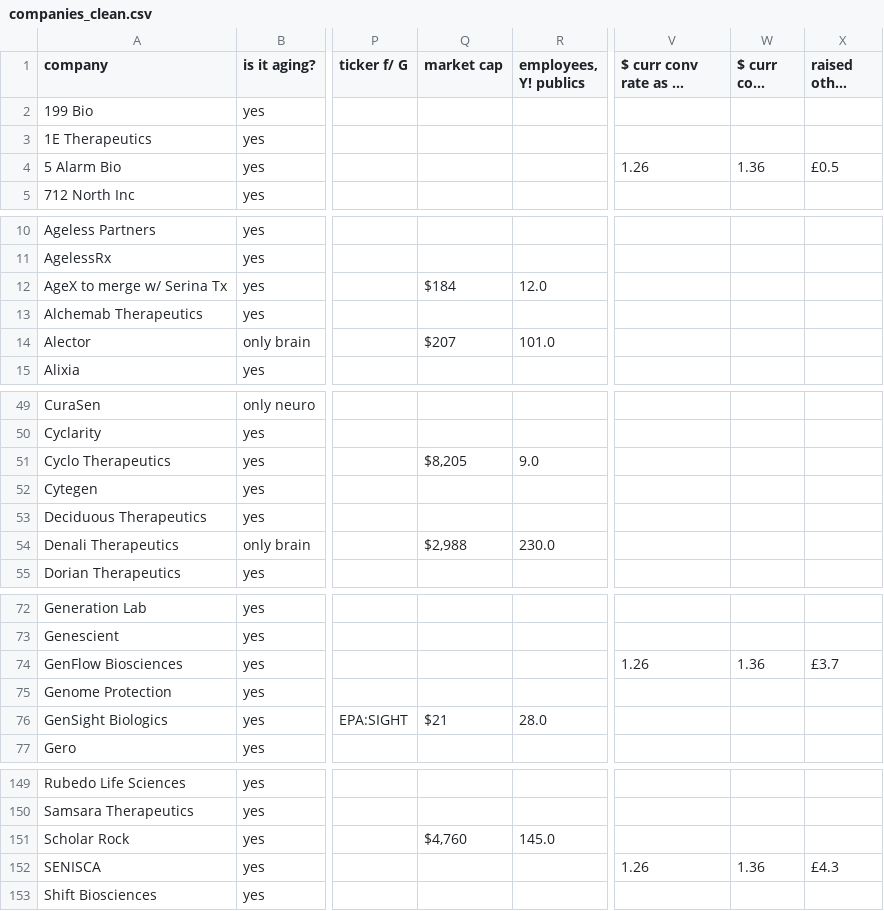
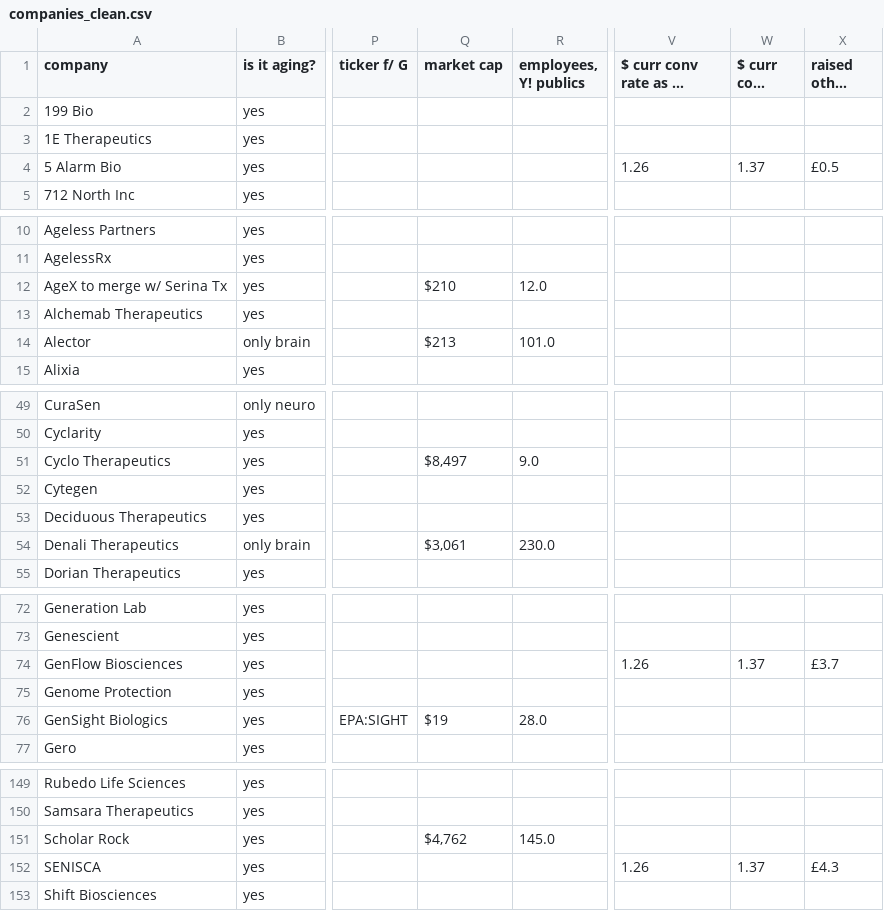
Before and after one commit to f-neri/longevity_biotech_insights, a CSV file: data/companies_clean.csv, drawn as a sheet; only a part is shown, gaps mark what is left out; long unchanged cells end in …; the diff covers the shown part only; the diff names each change by its address in the sheet, - before the commit and + after, or states it on an @@ line.

Commit message:
refactor(etl): separate load step and track cleaned companies snapshot

```diff
--- a/data/companies_clean.csv
+++ b/data/companies_clean.csv
-W4 ($ curr conv rate): 1.36
+W4 ($ curr conv rate): 1.37
-Q12 (market cap): $184
+Q12 (market cap): $210
-Q14 (market cap): $207
+Q14 (market cap): $213
-Q51 (market cap): $8,205
+Q51 (market cap): $8,497
-Q54 (market cap): $2,988
+Q54 (market cap): $3,061
-W74 ($ curr conv rate): 1.36
+W74 ($ curr conv rate): 1.37
-Q76 (market cap): $21
+Q76 (market cap): $19
-Q151 (market cap): $4,760
+Q151 (market cap): $4,762
-W152 ($ curr conv rate): 1.36
+W152 ($ curr conv rate): 1.37
```
Also changed, not shown: 4 edited cells elsewhere in this file, 4 other files.
